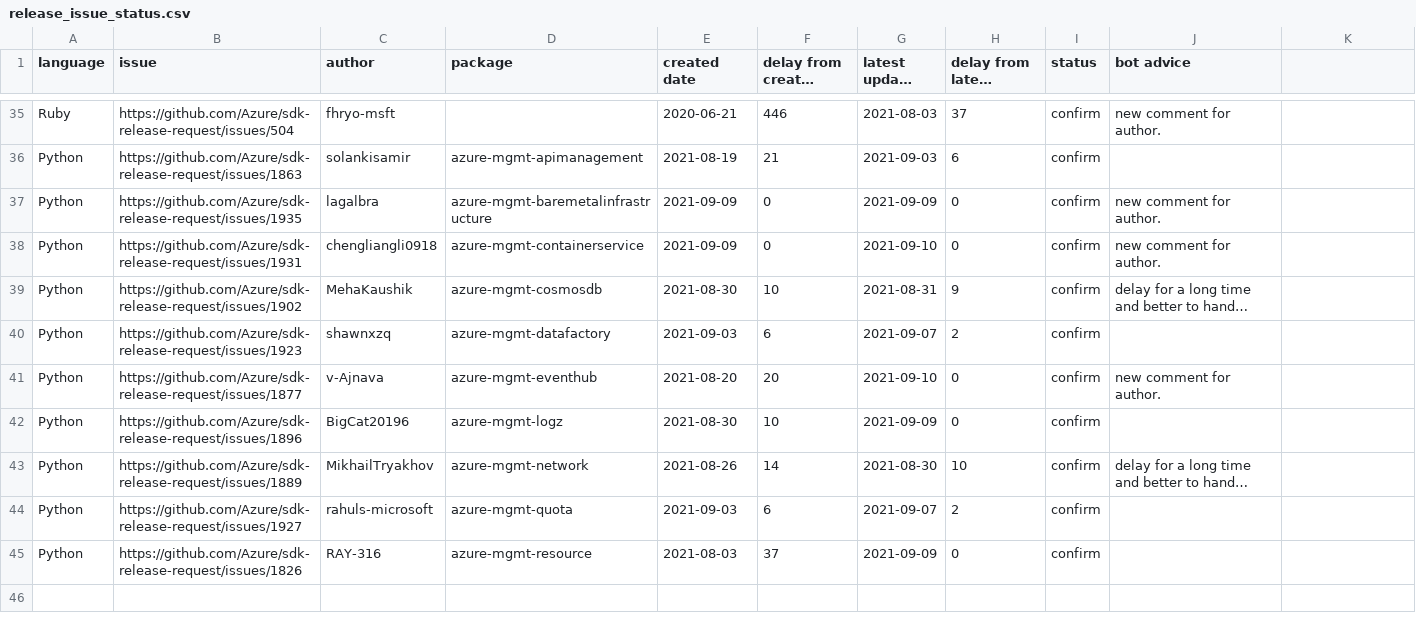
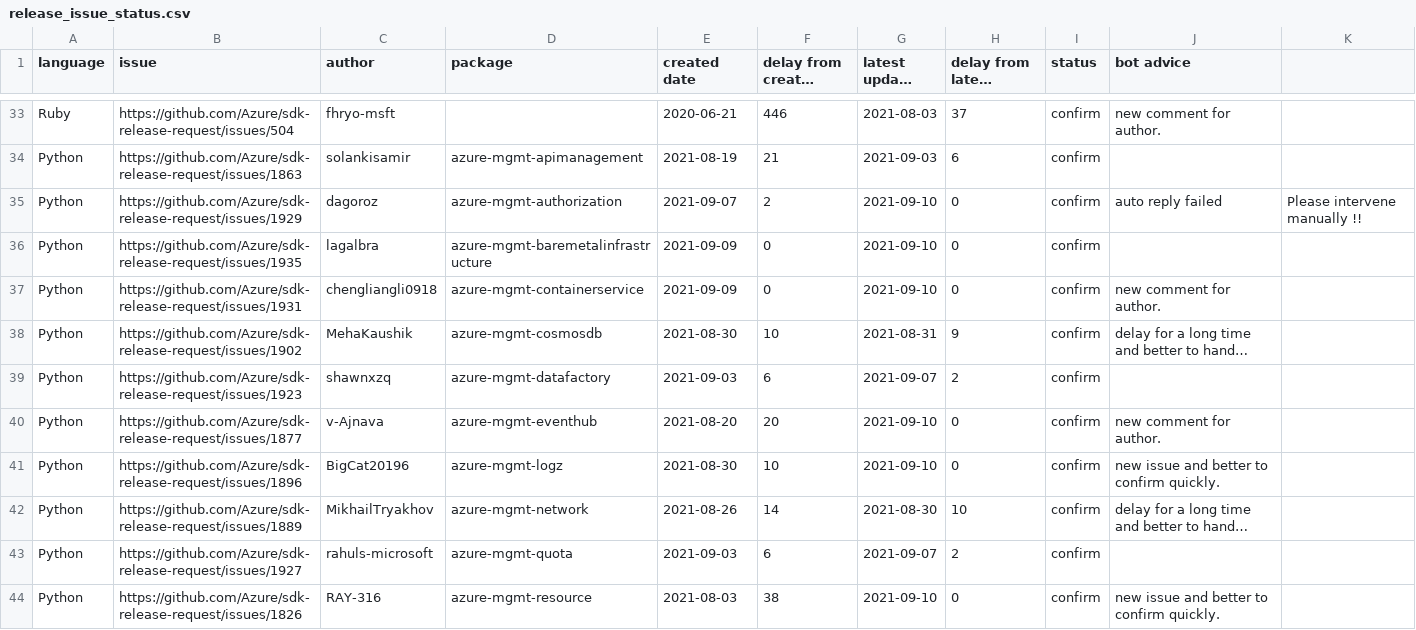
Before and after one commit to msyyc/file-storage, a CSV file: release_issue_status.csv, drawn as a sheet; only a part is shown, gaps mark what is left out; long unchanged cells end in …; addresses are those after the commit; the diff covers the shown part only; the diff names each change by its address in the sheet, - before the commit and + after, or states it on an @@ line.

```diff
--- a/release_issue_status.csv
+++ b/release_issue_status.csv
+row 35: Python | https://github.com/Azure/sdk-release-request/issues/1929 | dagoroz | azure-mgmt-authorization | 2021-09-07 | 2 | 2021-09-10 | 0 | confirm | auto reply failed | Please intervene manually !!
-G36 (latest update time): 2021-09-09
+G36 (latest update time): 2021-09-10
-J36 (bot advice): new comment for author.
+J36 (bot advice): (empty)
-G41 (latest update time): 2021-09-09
+G41 (latest update time): 2021-09-10
-J41 (bot advice): (empty)
+J41 (bot advice): new issue and better to confirm quickly.
-F44 (delay from created date): 37
+F44 (delay from created date): 38
-G44 (latest update time): 2021-09-09
+G44 (latest update time): 2021-09-10
-J44 (bot advice): (empty)
+J44 (bot advice): new issue and better to confirm quickly.
```
Also changed, not shown: 2 removed rows and 5 edited cells elsewhere in this file, 1 other file.
